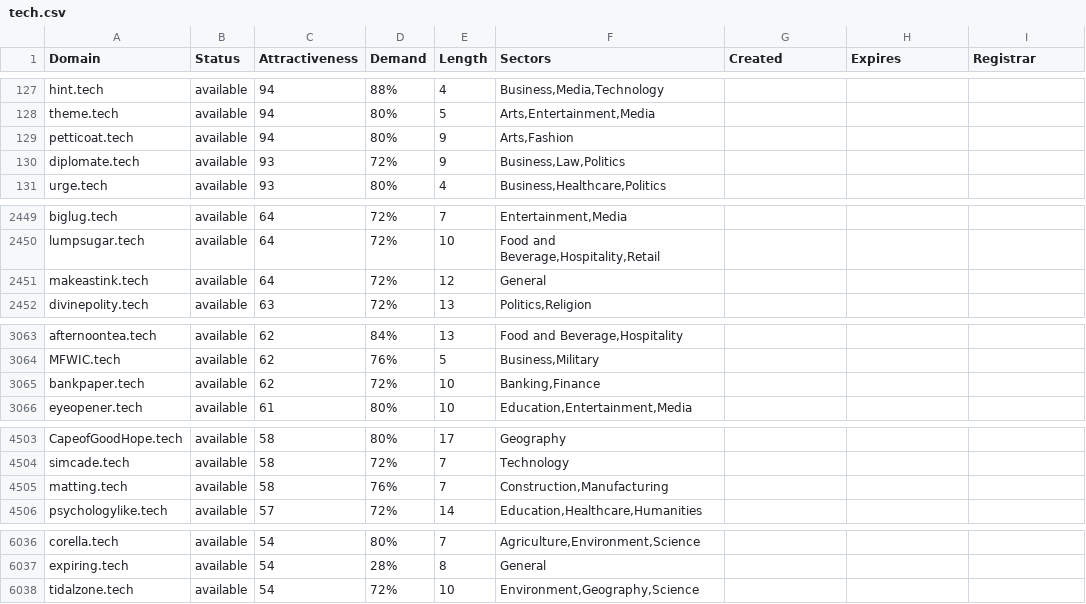
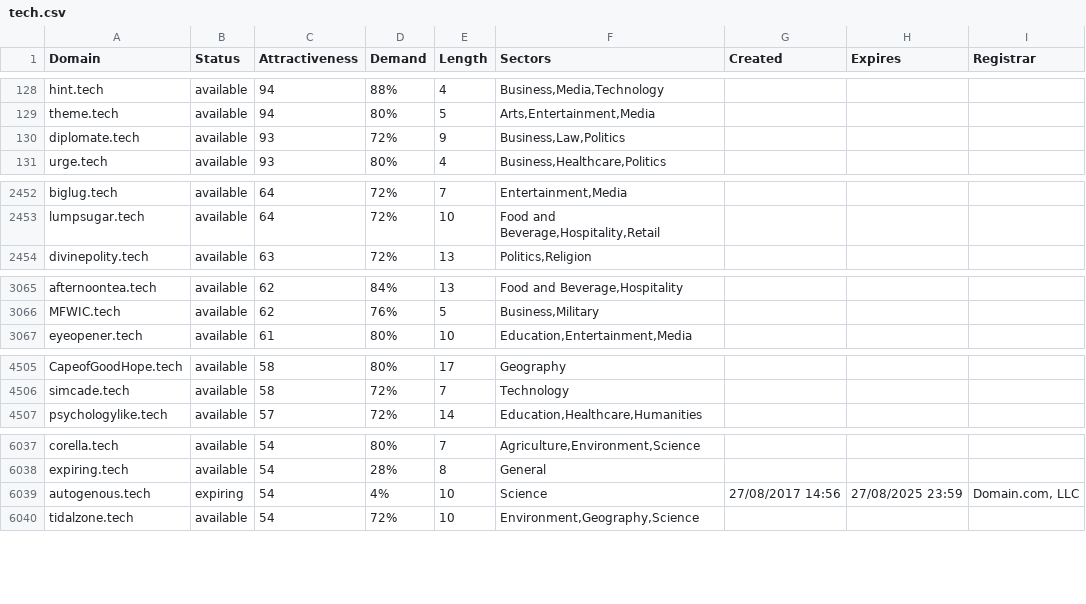
Before and after one commit to UniqueDomains/tech-oneword-domains, a CSV file: tech.csv, drawn as a sheet; only a part is shown, gaps mark what is left out; the diff covers the shown part only.

Commit message:
Domains update

```diff
--- a/tech.csv
+++ b/tech.csv
@@ -128,3 +129,2 @@ hint.tech,available,94,88%,4,"Business,Media,Technology",,,
 theme.tech,available,94,80%,5,"Arts,Entertainment,Media",,,
-petticoat.tech,available,94,80%,9,"Arts,Fashion",,,
 diplomate.tech,available,93,72%,9,"Business,Law,Politics",,,
@@ -2450,3 +2453,2 @@ biglug.tech,available,64,72%,7,"Entertainment,Media",,,
 lumpsugar.tech,available,64,72%,10,"Food and Beverage,Hospitality,Retail",,,
-makeastink.tech,available,64,72%,12,General,,,
 divinepolity.tech,available,63,72%,13,"Politics,Religion",,,
@@ -3064,3 +3066,2 @@ afternoontea.tech,available,62,84%,13,"Food and Beverage,Hospitality",,,
 MFWIC.tech,available,62,76%,5,"Business,Military",,,
-bankpaper.tech,available,62,72%,10,"Banking,Finance",,,
 eyeopener.tech,available,61,80%,10,"Education,Entertainment,Media",,,
@@ -4504,3 +4506,2 @@ CapeofGoodHope.tech,available,58,80%,17,Geography,,,
 simcade.tech,available,58,72%,7,Technology,,,
-matting.tech,available,58,76%,7,"Construction,Manufacturing",,,
 psychologylike.tech,available,57,72%,14,"Education,Healthcare,Humanities",,,
@@ -6037,2 +6038,3 @@ corella.tech,available,54,80%,7,"Agriculture,Environment,Science",,,
 expiring.tech,available,54,28%,8,General,,,
+autogenous.tech,expiring,54,4%,10,Science,27/08/2017 14:56,27/08/2025 23:59,"Domain.com, LLC"
 tidalzone.tech,available,54,72%,10,"Environment,Geography,Science",,,
```
Also changed, not shown: 6 added rows, 3 removed rows and 95 edited cells elsewhere in this file, 2 other files.
